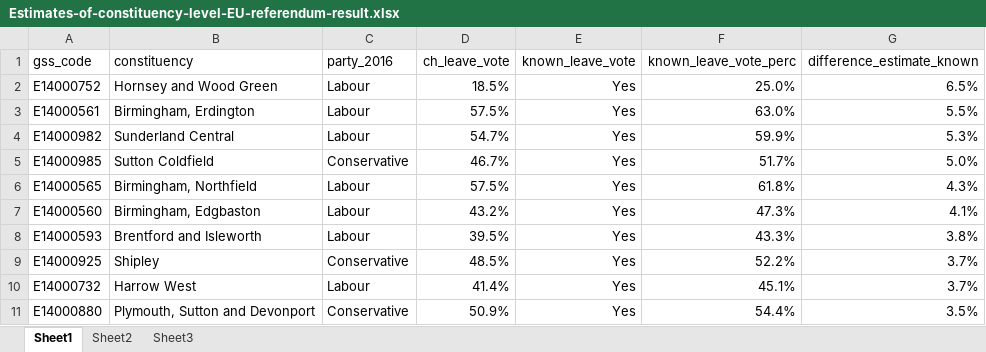
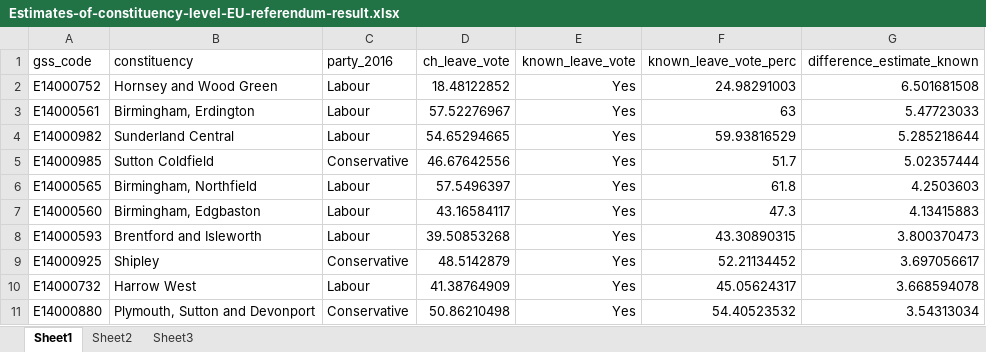
Before and after one commit to evanodell/parlitools, an Excel workbook: data-raw/Estimates-of-constituency-level-EU-referendum-result.xlsx, sheet Sheet1, drawn as a sheet; only a part is shown; values as stored, in another font and other column widths than the file's, no borders; the diff covers the shown part only; the diff names each change by its address in the sheet, - before the commit and + after, or states it on an @@ line.

Commit message:
updating factor levels for constituency winners

```diff
--- a/data-raw/Estimates-of-constituency-level-EU-referendum-result.xlsx (sheet Sheet1)
+++ b/data-raw/Estimates-of-constituency-level-EU-referendum-result.xlsx (sheet Sheet1)
-D2 (ch_leave_vote): 18.5%
+D2 (ch_leave_vote): 18.48122852
-F2 (known_leave_vote_perc): 25.0%
+F2 (known_leave_vote_perc): 24.98291003
-G2 (difference_estimate_known): 6.5%
+G2 (difference_estimate_known): 6.501681508
-D3 (ch_leave_vote): 57.5%
+D3 (ch_leave_vote): 57.52276967
-F3 (known_leave_vote_perc): 63.0%
+F3 (known_leave_vote_perc): 63
-G3 (difference_estimate_known): 5.5%
+G3 (difference_estimate_known): 5.47723033
-D4 (ch_leave_vote): 54.7%
+D4 (ch_leave_vote): 54.65294665
-F4 (known_leave_vote_perc): 59.9%
+F4 (known_leave_vote_perc): 59.93816529
-G4 (difference_estimate_known): 5.3%
+G4 (difference_estimate_known): 5.285218644
-D5 (ch_leave_vote): 46.7%
+D5 (ch_leave_vote): 46.67642556
-F5 (known_leave_vote_perc): 51.7%
+F5 (known_leave_vote_perc): 51.7
-G5 (difference_estimate_known): 5.0%
+G5 (difference_estimate_known): 5.02357444
-D6 (ch_leave_vote): 57.5%
+D6 (ch_leave_vote): 57.5496397
-F6 (known_leave_vote_perc): 61.8%
+F6 (known_leave_vote_perc): 61.8
-G6 (difference_estimate_known): 4.3%
+G6 (difference_estimate_known): 4.2503603
-D7 (ch_leave_vote): 43.2%
+D7 (ch_leave_vote): 43.16584117
-F7 (known_leave_vote_perc): 47.3%
+F7 (known_leave_vote_perc): 47.3
-G7 (difference_estimate_known): 4.1%
+G7 (difference_estimate_known): 4.13415883
-D8 (ch_leave_vote): 39.5%
+D8 (ch_leave_vote): 39.50853268
-F8 (known_leave_vote_perc): 43.3%
+F8 (known_leave_vote_perc): 43.30890315
-G8 (difference_estimate_known): 3.8%
+G8 (difference_estimate_known): 3.800370473
-D9 (ch_leave_vote): 48.5%
+D9 (ch_leave_vote): 48.5142879
-F9 (known_leave_vote_perc): 52.2%
+F9 (known_leave_vote_perc): 52.21134452
-G9 (difference_estimate_known): 3.7%
+G9 (difference_estimate_known): 3.697056617
-D10 (ch_leave_vote): 41.4%
+D10 (ch_leave_vote): 41.38764909
-F10 (known_leave_vote_perc): 45.1%
+F10 (known_leave_vote_perc): 45.05624317
-G10 (difference_estimate_known): 3.7%
+G10 (difference_estimate_known): 3.668594078
-D11 (ch_leave_vote): 50.9%
+D11 (ch_leave_vote): 50.86210498
-F11 (known_leave_vote_perc): 54.4%
+F11 (known_leave_vote_perc): 54.40523532
-G11 (difference_estimate_known): 3.5%
+G11 (difference_estimate_known): 3.54313034
```
Also changed, not shown: 17 added rows, 8 removed rows and 912 edited cells elsewhere in this sheet, 9 other files.
